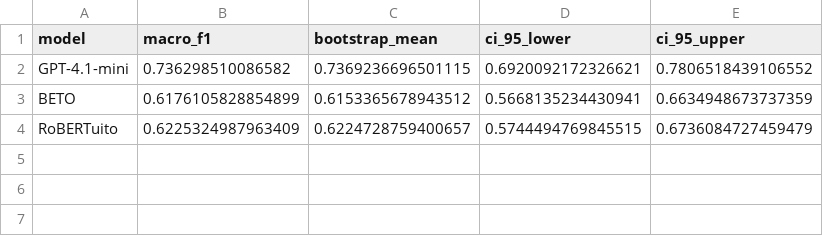
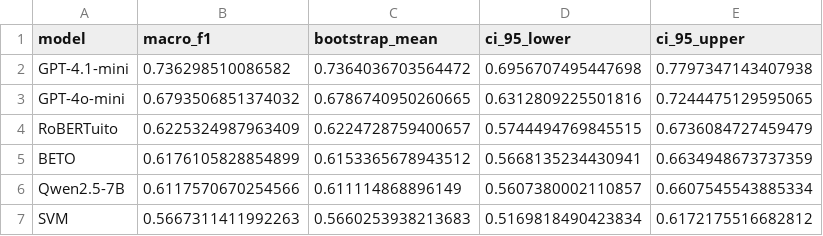
Before and after one commit to danielgbaena/spanish-hope-multidomain-benchmark, a CSV file: results/bootstrap_confidence_intervals.csv, drawn as a sheet.

Commit message:
Update bootstrap CIs calculations

```diff
--- a/results/bootstrap_confidence_intervals.csv
+++ b/results/bootstrap_confidence_intervals.csv
@@ -1,4 +1,7 @@
 model,macro_f1,bootstrap_mean,ci_95_lower,ci_95_upper
-GPT-4.1-mini,0.736298510086582,0.7369236696501115,0.6920092172326621,0.7806518439106552
+GPT-4.1-mini,0.736298510086582,0.7364036703564472,0.6956707495447698,0.7797347143407938
+GPT-4o-mini,0.6793506851374032,0.6786740950260665,0.6312809225501816,0.7244475129595065
+RoBERTuito,0.6225324987963409,0.6224728759400657,0.5744494769845515,0.6736084727459479
 BETO,0.6176105828854899,0.6153365678943512,0.5668135234430941,0.6634948673737359
-RoBERTuito,0.6225324987963409,0.6224728759400657,0.5744494769845515,0.6736084727459479
+Qwen2.5-7B,0.6117570670254566,0.611114868896149,0.5607380002110857,0.6607545543885334
+SVM,0.5667311411992263,0.5660253938213683,0.5169818490423834,0.6172175516682812
```
Also changed, not shown: 1 other file.
